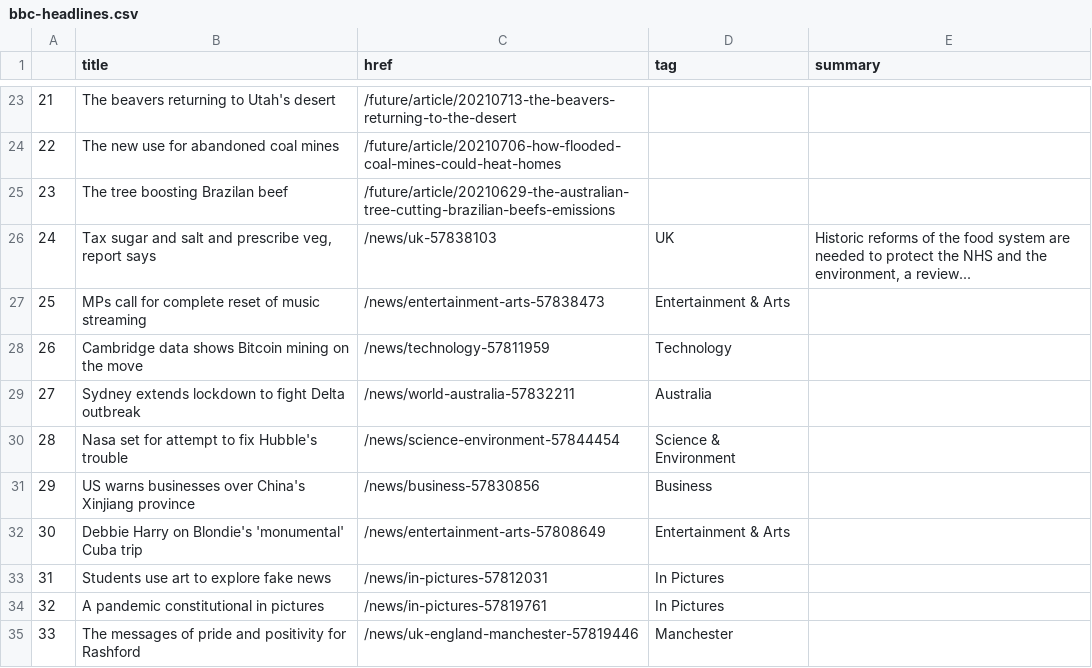
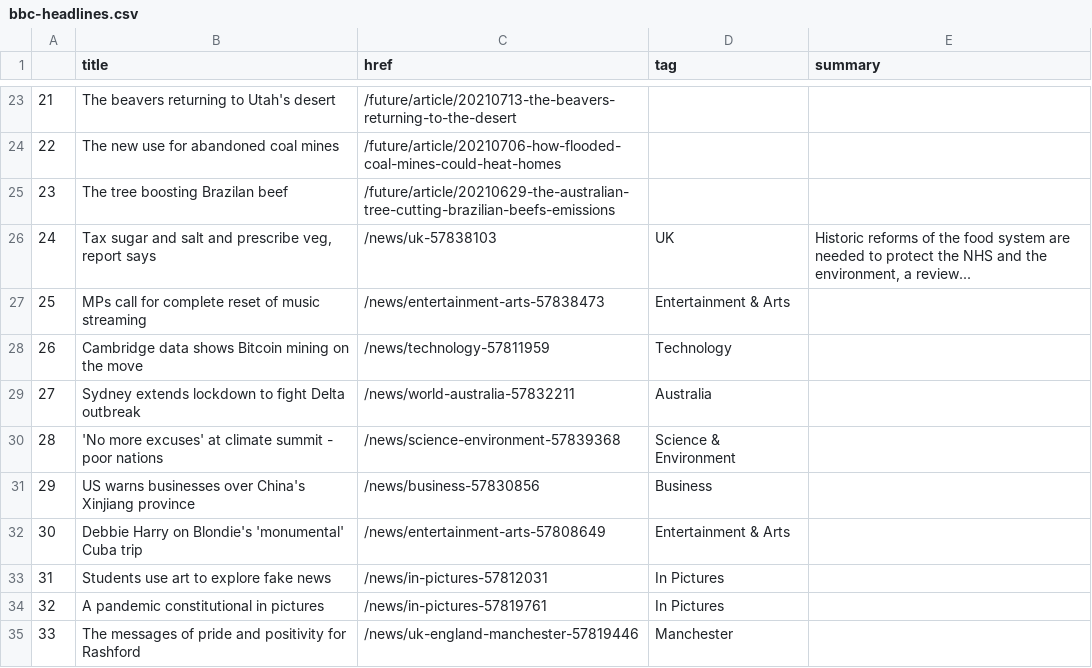
Before and after one commit to bronna/auto-scraper, a CSV file: bbc-headlines.csv, drawn as a sheet; only a part is shown, gaps mark what is left out.

```diff
--- a/bbc-headlines.csv
+++ b/bbc-headlines.csv
@@ -29,3 +29,3 @@
 27,Sydney extends lockdown to fight Delta outbreak,/news/world-australia-57832211,Australia,
-28,Nasa set for attempt to fix Hubble's trouble,/news/science-environment-57844454,Science & Environment,
+28,'No more excuses' at climate summit - poor nations,/news/science-environment-57839368,Science & Environment,
 29,US warns businesses over China's Xinjiang province,/news/business-57830856,Business,
```
